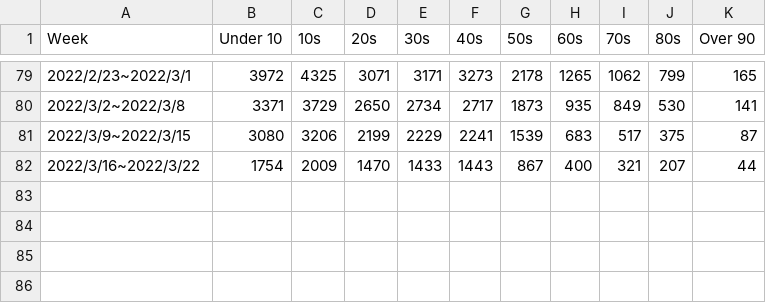
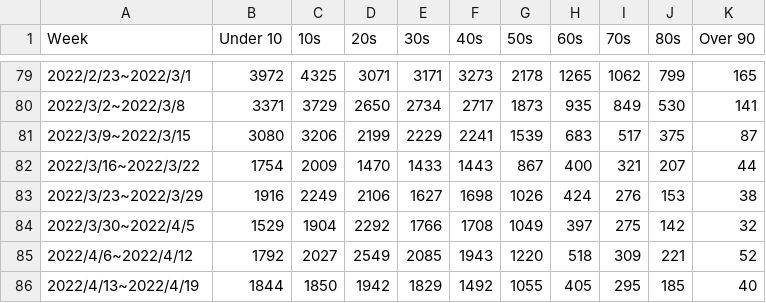
Before and after one commit to k-akie/graphinfected, a CSV file: output/27_osaka/row_osaka_male_infected.csv, drawn as a sheet; only a part is shown, gaps mark what is left out; the diff names each change by its address in the sheet, - before the commit and + after, or states it on an @@ line.

```diff
--- a/output/27_osaka/row_osaka_male_infected.csv
+++ b/output/27_osaka/row_osaka_male_infected.csv
+row 83: 2022/3/23~2022/3/29 | 1916 | 2249 | 2106 | 1627 | 1698 | 1026 | 424 | 276 | 153 | 38
+row 84: 2022/3/30~2022/4/5 | 1529 | 1904 | 2292 | 1766 | 1708 | 1049 | 397 | 275 | 142 | 32
+row 85: 2022/4/6~2022/4/12 | 1792 | 2027 | 2549 | 2085 | 1943 | 1220 | 518 | 309 | 221 | 52
+row 86: 2022/4/13~2022/4/19 | 1844 | 1850 | 1942 | 1829 | 1492 | 1055 | 405 | 295 | 185 | 40
```
Also changed, not shown: output/27_osaka/ratio_osaka_all.csv, output/27_osaka/ratio_osaka_female.csv, 9 other files.
